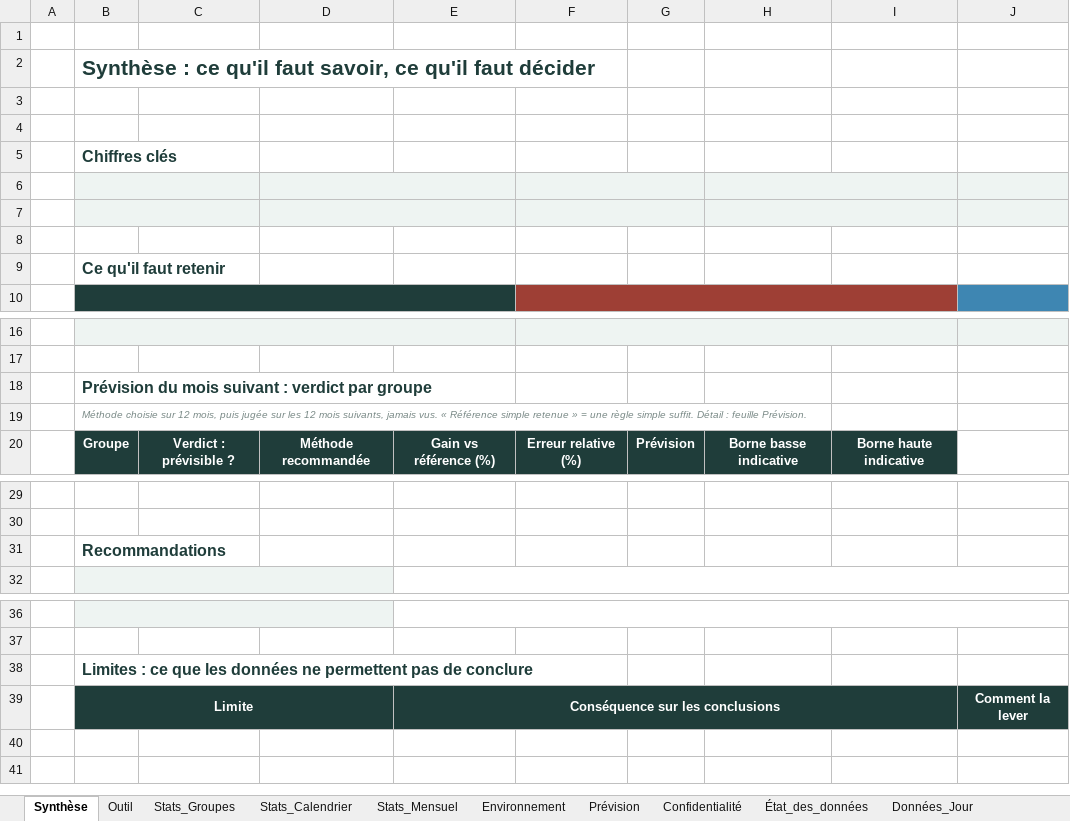
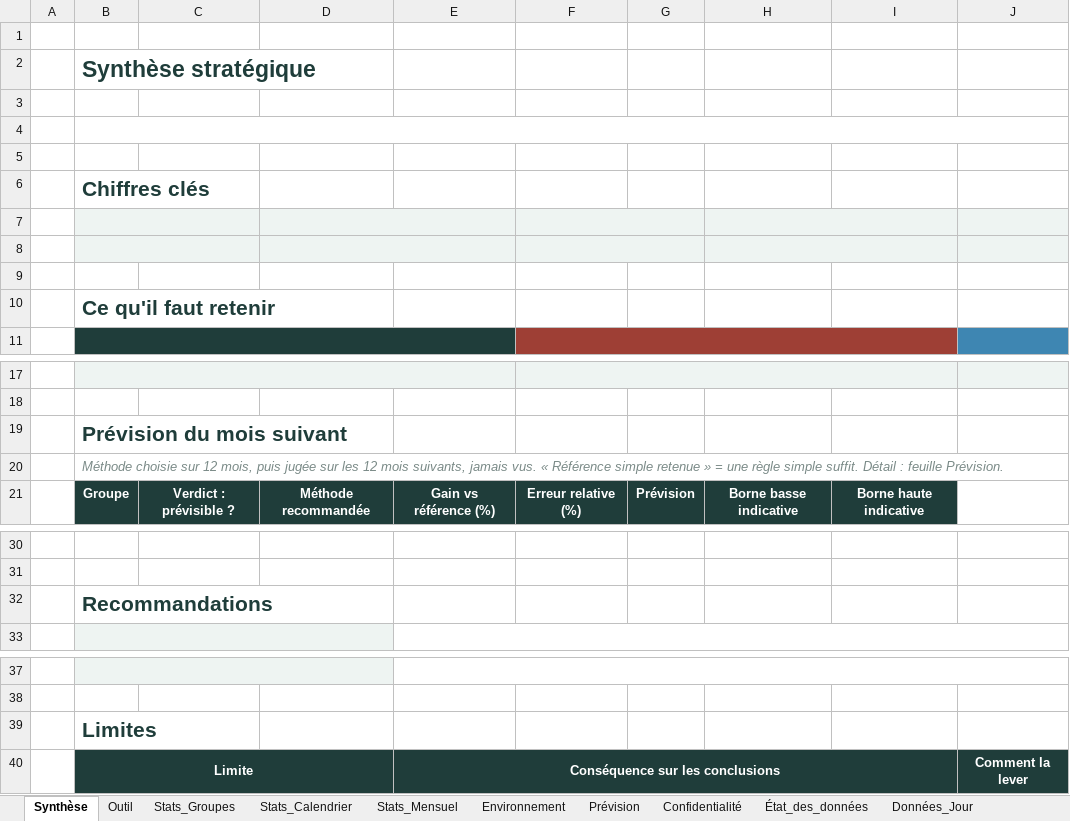
Before and after one commit to adelaida-retuerto/rush2, an Excel workbook: templates/workbook_template.xlsx, sheet Synthèse, drawn as a sheet; only a part is shown, gaps mark what is left out; values as stored, in another font and other column widths than the file's, no borders; conditional formats and table styles not drawn; addresses are those after the commit; the diff names each change by its address in the sheet, - before the commit and + after, or states it on an @@ line.

```diff
--- a/templates/workbook_template.xlsx (sheet Synthèse)
+++ b/templates/workbook_template.xlsx (sheet Synthèse)
-B2: Synthèse : ce qu'il faut savoir, ce qu'il faut décider
+B2: Synthèse stratégique
@@ B2 text size: larger @@
+row 3: (empty)
+B4:J4 merged
@@ B6 text size: larger @@
@@ B10 text size: larger @@
-B19: Prévision du mois suivant : verdict par groupe
+B19: Prévision du mois suivant
@@ B19:B20 text size: larger @@
@@ B32 text size: larger @@
-B39: Limites : ce que les données ne permettent pas de conclure
+B39: Limites
@@ B39 text size: larger @@
```
Also changed, not shown: 4 other files.
